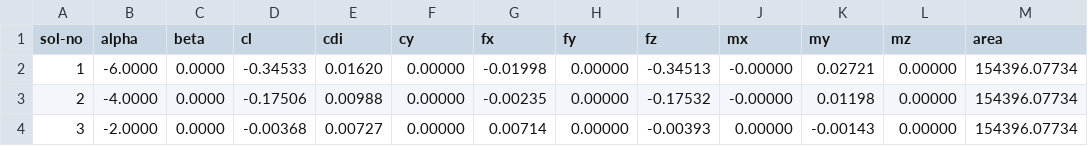
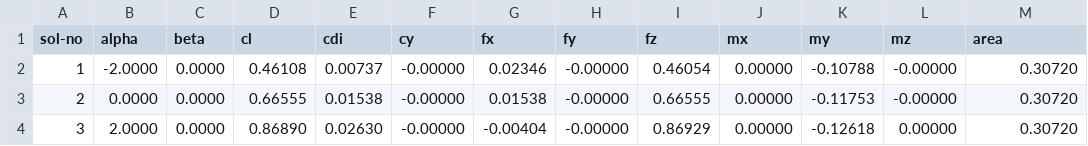
Before and after one commit to SaTa999/pyPanair, a CSV file: examples/convert_ffmf/ffmf.csv, drawn as a sheet.

```diff
--- a/examples/convert_ffmf/ffmf.csv
+++ b/examples/convert_ffmf/ffmf.csv
@@ -1,4 +1,4 @@
 sol-no,alpha,beta,cl,cdi,cy,fx,fy,fz,mx,my,mz,area
-1,-6.0000,0.0000,-0.34533,0.01620,0.00000,-0.01998,0.00000,-0.34513,-0.00000,0.02721,0.00000,154396.07734
-2,-4.0000,0.0000,-0.17506,0.00988,0.00000,-0.00235,0.00000,-0.17532,-0.00000,0.01198,0.00000,154396.07734
-3,-2.0000,0.0000,-0.00368,0.00727,0.00000,0.00714,0.00000,-0.00393,0.00000,-0.00143,0.00000,154396.07734
+1,-2.0000,0.0000,0.46108,0.00737,-0.00000,0.02346,-0.00000,0.46054,0.00000,-0.10788,-0.00000,0.30720
+2,0.0000,0.0000,0.66555,0.01538,-0.00000,0.01538,-0.00000,0.66555,0.00000,-0.11753,-0.00000,0.30720
+3,2.0000,0.0000,0.86890,0.02630,-0.00000,-0.00404,-0.00000,0.86929,0.00000,-0.12618,0.00000,0.30720
```
Also changed, not shown: examples/section_force_calculation/section_force.csv, 8 other files.
